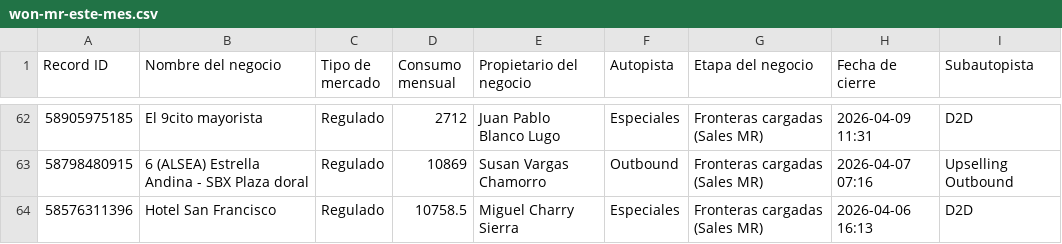
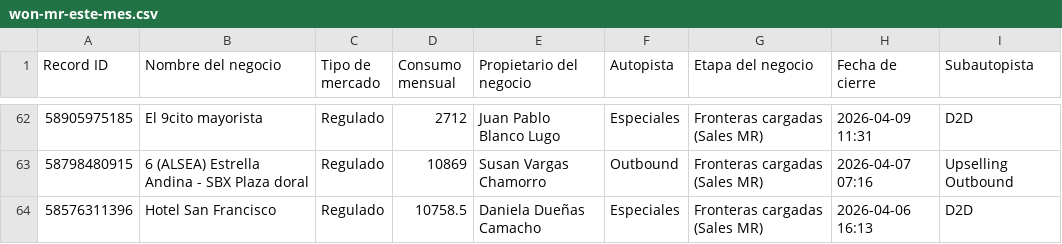
Before and after one commit to yoli-marin/bia-sales-intelligence, a CSV file: public/won-mr-este-mes.csv, drawn as a sheet; only a part is shown, gaps mark what is left out.

```diff
--- a/public/won-mr-este-mes.csv
+++ b/public/won-mr-este-mes.csv
@@ -63,2 +63,2 @@
 "58798480915","6 (ALSEA) Estrella Andina - SBX Plaza doral","Regulado","10869","Susan Vargas Chamorro","Outbound","Fronteras cargadas (Sales MR)","2026-04-07 07:16","Upselling Outbound"
-"58576311396","Hotel San Francisco","Regulado","10758.5","Miguel Charry Sierra","Especiales","Fronteras cargadas (Sales MR)","2026-04-06 16:13","D2D"
+"58576311396","Hotel San Francisco","Regulado","10758.5","Daniela Dueñas Camacho","Especiales","Fronteras cargadas (Sales MR)","2026-04-06 16:13","D2D"
```
Also changed, not shown: 1 other file.
